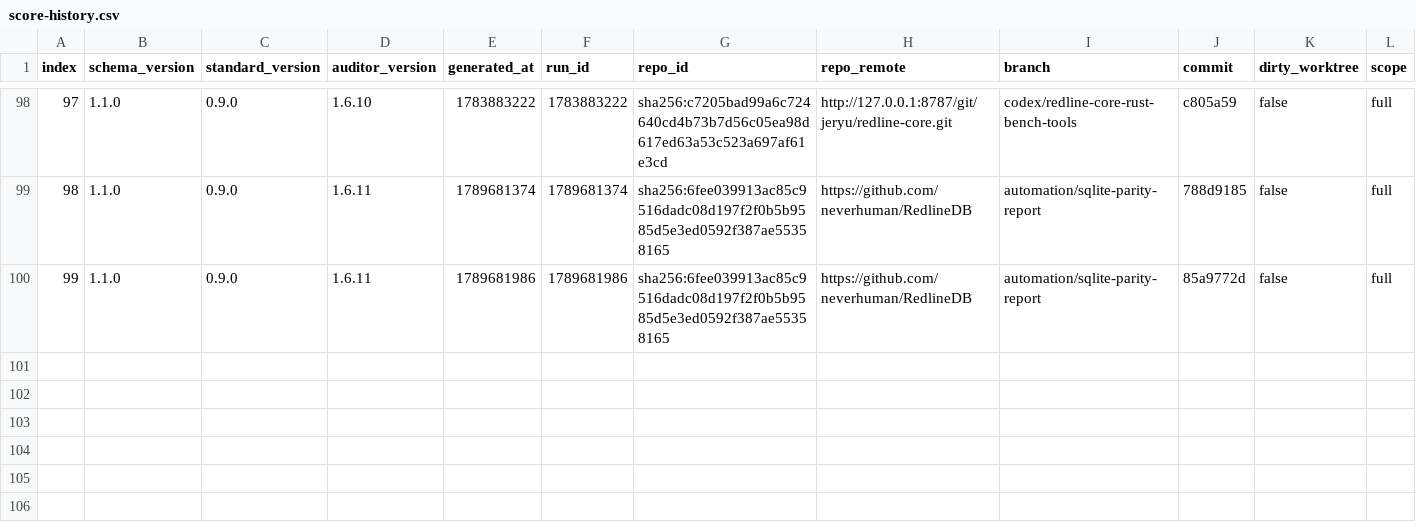
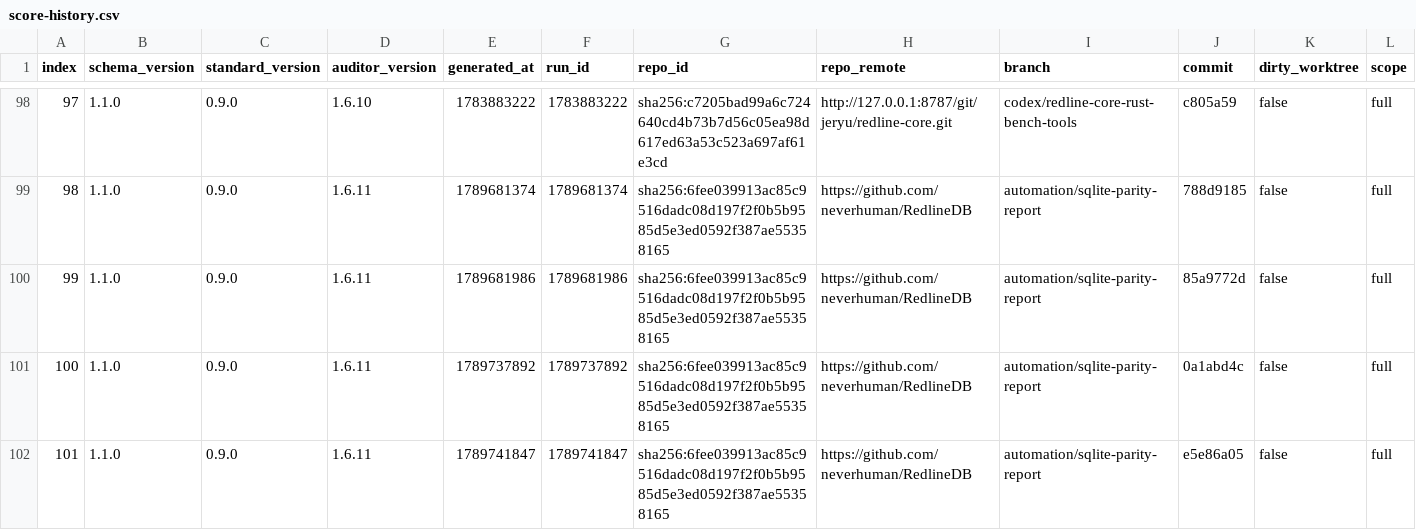
Before and after one commit to neverhuman/RedlineDB, a CSV file: .jankurai/score-history.csv, drawn as a sheet; only a part is shown, gaps mark what is left out; rows hold the shown columns only; the diff names each change by its address in the sheet, - before the commit and + after, or states it on an @@ line.

```diff
--- a/.jankurai/score-history.csv
+++ b/.jankurai/score-history.csv
+row 101: 100 | 1.1.0 | 0.9.0 | 1.6.11 | 1789737892 | 1789737892 | sha256:6fee039913ac85c9516dadc08d197f2f0b5b9585d5e3ed0592f387ae55358165 | https://github.com/neverhuman/RedlineDB | automation/sqlite-parity-report | 0a1abd4c | false | full
+row 102: 101 | 1.1.0 | 0.9.0 | 1.6.11 | 1789741847 | 1789741847 | sha256:6fee039913ac85c9516dadc08d197f2f0b5b9585d5e3ed0592f387ae55358165 | https://github.com/neverhuman/RedlineDB | automation/sqlite-parity-report | e5e86a05 | false | full
```
Also changed, not shown: 18 other files.
